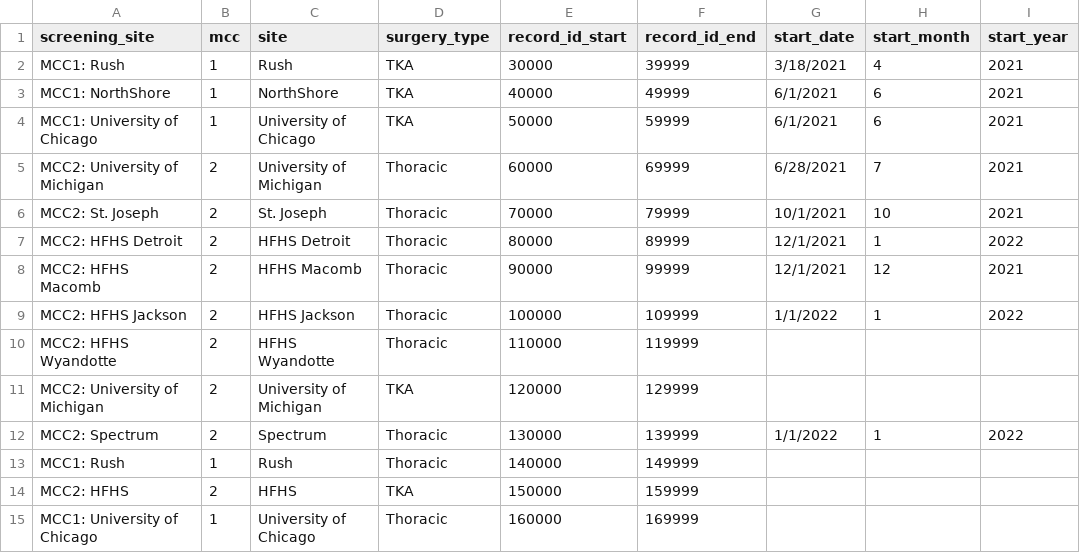
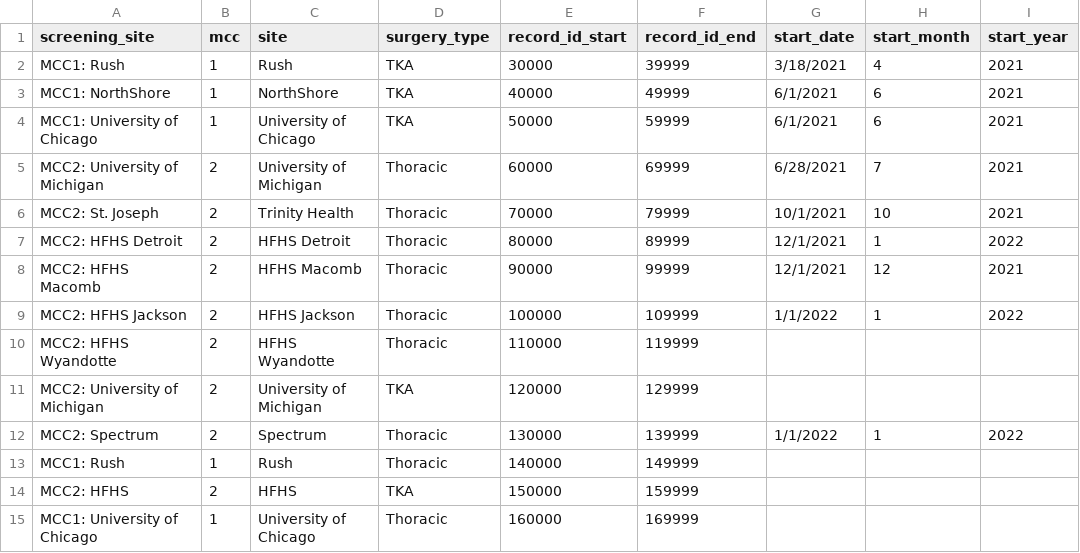
Before and after one commit to TACC/a2cps-weekly-dash, a CSV file: src/assets/screening_sites.csv, drawn as a sheet; only a part is shown; the diff names each change by its address in the sheet, - before the commit and + after, or states it on an @@ line.

Commit message:
Change 'St. Joseph' to 'Trinity Health'

```diff
--- a/src/assets/screening_sites.csv
+++ b/src/assets/screening_sites.csv
-C6 (site): St. Joseph
+C6 (site): Trinity Health
```
